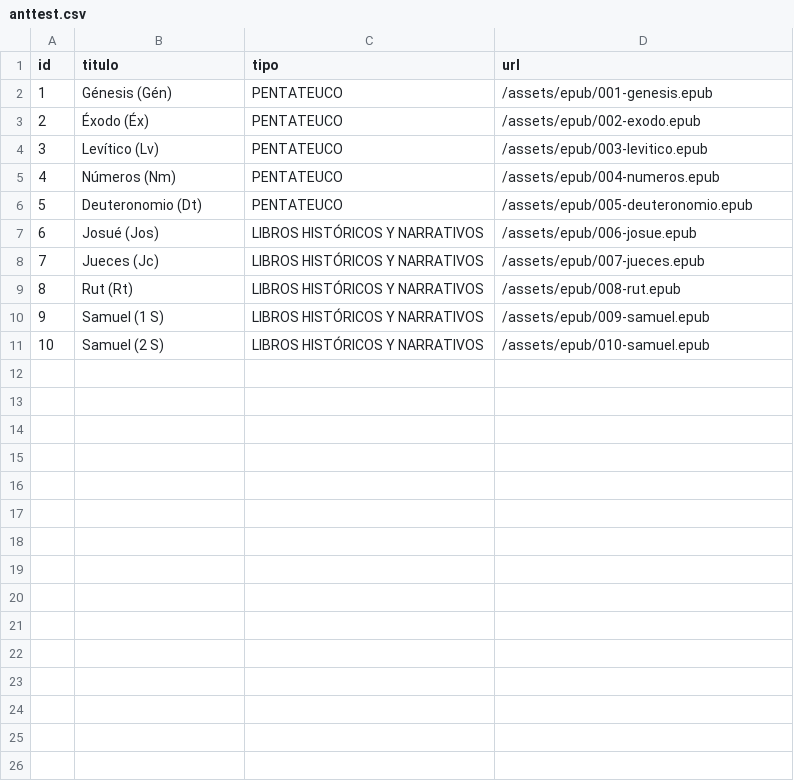
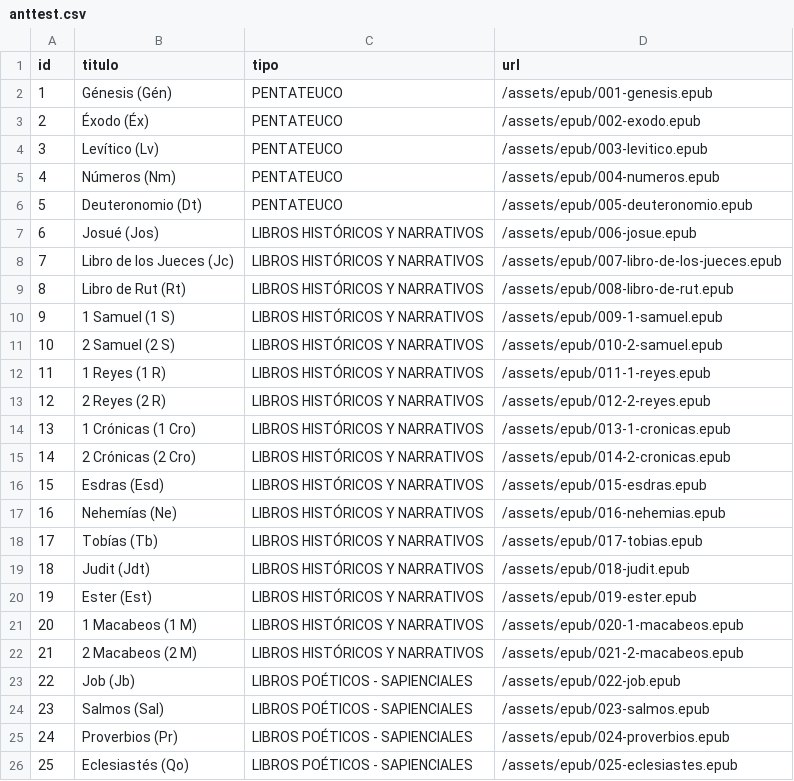
Before and after one commit to amapolazul/padbook-library, a CSV file: src/assets/csv/anttest.csv, drawn as a sheet; only a part is shown; the diff covers the shown part only.

```diff
--- a/src/assets/csv/anttest.csv
+++ b/src/assets/csv/anttest.csv
@@ -7,5 +7,20 @@ id,titulo,tipo,url
 6,Josué (Jos),LIBROS HISTÓRICOS Y NARRATIVOS,/assets/epub/006-josue.epub
-7,Jueces (Jc),LIBROS HISTÓRICOS Y NARRATIVOS,/assets/epub/007-jueces.epub
-8,Rut (Rt),LIBROS HISTÓRICOS Y NARRATIVOS,/assets/epub/008-rut.epub
-9,Samuel (1 S),LIBROS HISTÓRICOS Y NARRATIVOS,/assets/epub/009-samuel.epub
-10,Samuel (2 S),LIBROS HISTÓRICOS Y NARRATIVOS,/assets/epub/010-samuel.epub
+7,Libro de los Jueces (Jc),LIBROS HISTÓRICOS Y NARRATIVOS,/assets/epub/007-libro-de-los-jueces.epub
+8,Libro de Rut (Rt),LIBROS HISTÓRICOS Y NARRATIVOS,/assets/epub/008-libro-de-rut.epub
+9,1 Samuel (1 S),LIBROS HISTÓRICOS Y NARRATIVOS,/assets/epub/009-1-samuel.epub
+10,2 Samuel (2 S),LIBROS HISTÓRICOS Y NARRATIVOS,/assets/epub/010-2-samuel.epub
+11,1 Reyes (1 R),LIBROS HISTÓRICOS Y NARRATIVOS,/assets/epub/011-1-reyes.epub
+12,2 Reyes (2 R),LIBROS HISTÓRICOS Y NARRATIVOS,/assets/epub/012-2-reyes.epub
+13,1 Crónicas (1 Cro),LIBROS HISTÓRICOS Y NARRATIVOS,/assets/epub/013-1-cronicas.epub
+14,2 Crónicas (2 Cro),LIBROS HISTÓRICOS Y NARRATIVOS,/assets/epub/014-2-cronicas.epub
+15,Esdras (Esd),LIBROS HISTÓRICOS Y NARRATIVOS,/assets/epub/015-esdras.epub
+16,Nehemías (Ne),LIBROS HISTÓRICOS Y NARRATIVOS,/assets/epub/016-nehemias.epub
+17,Tobías (Tb),LIBROS HISTÓRICOS Y NARRATIVOS,/assets/epub/017-tobias.epub
+18,Judit (Jdt),LIBROS HISTÓRICOS Y NARRATIVOS,/assets/epub/018-judit.epub
+19,Ester (Est),LIBROS HISTÓRICOS Y NARRATIVOS,/assets/epub/019-ester.epub
+20,1 Macabeos (1 M),LIBROS HISTÓRICOS Y NARRATIVOS,/assets/epub/020-1-macabeos.epub
+21,2 Macabeos (2 M),LIBROS HISTÓRICOS Y NARRATIVOS,/assets/epub/021-2-macabeos.epub
+22,Job (Jb),LIBROS POÉTICOS - SAPIENCIALES,/assets/epub/022-job.epub
+23,Salmos (Sal),LIBROS POÉTICOS - SAPIENCIALES,/assets/epub/023-salmos.epub
+24,Proverbios (Pr),LIBROS POÉTICOS - SAPIENCIALES,/assets/epub/024-proverbios.epub
+25,Eclesiastés (Qo),LIBROS POÉTICOS - SAPIENCIALES,/assets/epub/025-eclesiastes.epub
```
Also changed, not shown: 21 added rows elsewhere in this file, 51 other files.
